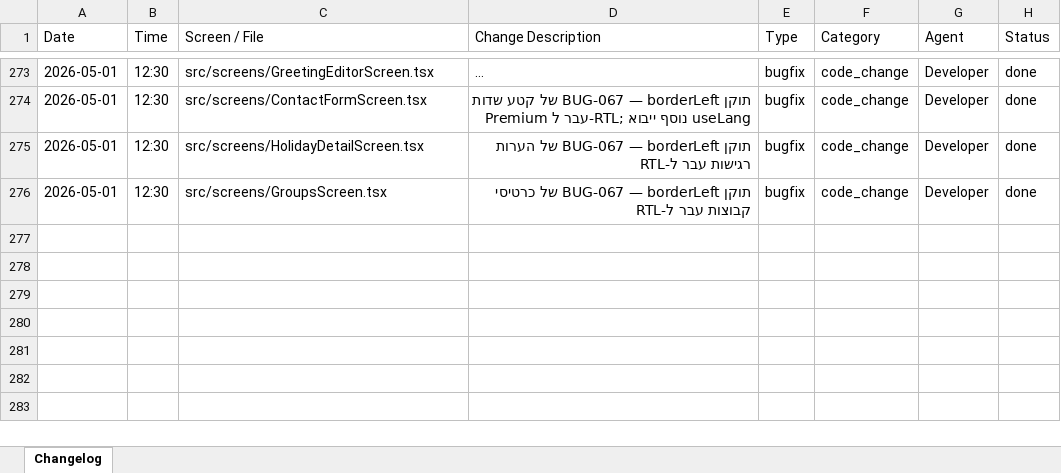
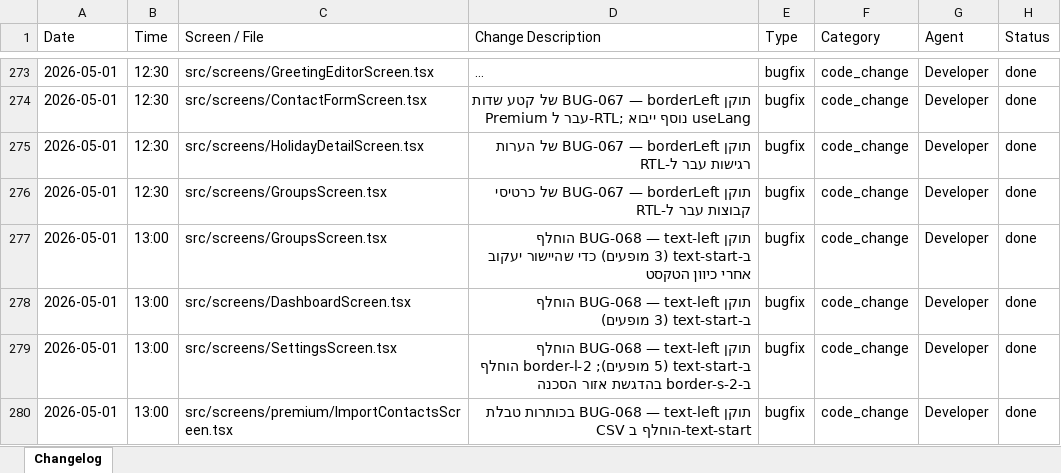
Before and after one commit to GuyIts29/nevermiss, an Excel workbook: changelog.xlsx, sheet Changelog, drawn as a sheet; only a part is shown, gaps mark what is left out; long unchanged cells end in …; values as stored, in another font and other column widths than the file's, no borders; the diff names each change by its address in the sheet, - before the commit and + after, or states it on an @@ line.

```diff
--- a/changelog.xlsx (sheet Changelog)
+++ b/changelog.xlsx (sheet Changelog)
+row 277: 2026-05-01 | 13:00 | src/screens/GroupsScreen.tsx | תוקן BUG-068 — text-left הוחלף ב-text-start (3 מופעים) כדי שהיישור יעקוב אחרי כיוון הטקסט | bugfix | code_change | Developer | done
+row 278: 2026-05-01 | 13:00 | src/screens/DashboardScreen.tsx | תוקן BUG-068 — text-left הוחלף ב-text-start (3 מופעים) | bugfix | code_change | Developer | done
+row 279: 2026-05-01 | 13:00 | src/screens/SettingsScreen.tsx | תוקן BUG-068 — text-left הוחלף ב-text-start (5 מופעים); border-l-2 הוחלף ב-border-s-2 בהדגשת אזור הסכנה | bugfix | code_change | Developer | done
+row 280: 2026-05-01 | 13:00 | src/screens/premium/ImportContactsScreen.tsx | תוקן BUG-068 — text-left בכותרות טבלת CSV הוחלף ב-text-start | bugfix | code_change | Developer | done
```
Also changed, not shown: 6 other files.
